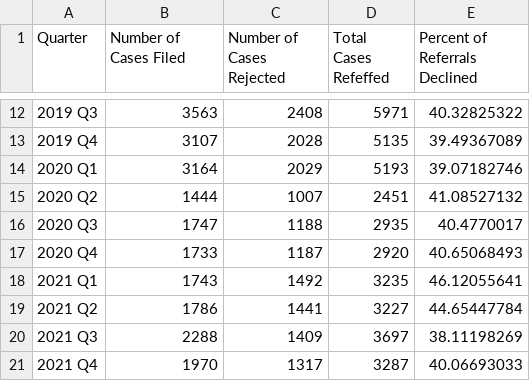
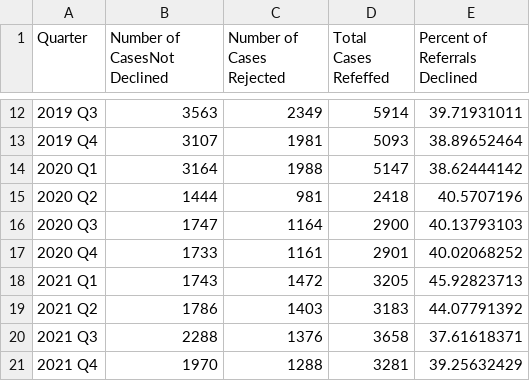
Before and after one commit to dstemenluc/PPI.Alameda, a CSV file: PPI2.1 - Percent of cases rejected-Misdemeanor.csv, drawn as a sheet; only a part is shown, gaps mark what is left out; the diff covers the shown part only.

```diff
--- a/PPI2.1 - Percent of cases rejected-Misdemeanor.csv
+++ b/PPI2.1 - Percent of cases rejected-Misdemeanor.csv
@@ -1 +1 @@
-Quarter,Number of Cases Filed,Number of Cases Rejected,Total Cases Refeffed,Percent of Referrals Declined
+Quarter,Number of CasesNot Declined,Number of Cases Rejected,Total Cases Refeffed,Percent of Referrals Declined
@@ -12,10 +12,10 @@
-2019 Q3,3563,2408,5971,40.32825322
-2019 Q4,3107,2028,5135,39.49367089
-2020 Q1,3164,2029,5193,39.07182746
-2020 Q2,1444,1007,2451,41.08527132
-2020 Q3,1747,1188,2935,40.4770017
-2020 Q4,1733,1187,2920,40.65068493
-2021 Q1,1743,1492,3235,46.12055641
-2021 Q2,1786,1441,3227,44.65447784
-2021 Q3,2288,1409,3697,38.11198269
-2021 Q4,1970,1317,3287,40.06693033
+2019 Q3,3563,2349,5914,39.71931011
+2019 Q4,3107,1981,5093,38.89652464
+2020 Q1,3164,1988,5147,38.62444142
+2020 Q2,1444,981,2418,40.5707196
+2020 Q3,1747,1164,2900,40.13793103
+2020 Q4,1733,1161,2901,40.02068252
+2021 Q1,1743,1472,3205,45.92823713
+2021 Q2,1786,1403,3183,44.07791392
+2021 Q3,2288,1376,3658,37.61618371
+2021 Q4,1970,1288,3281,39.25632429
```
Also changed, not shown: 63 edited cells elsewhere in this file, PPI2.1 - Percent of cases rejected-Felony.csv, PPI2.3 - Percent of Cases Filed as Felonies.csv, 5 other files.
